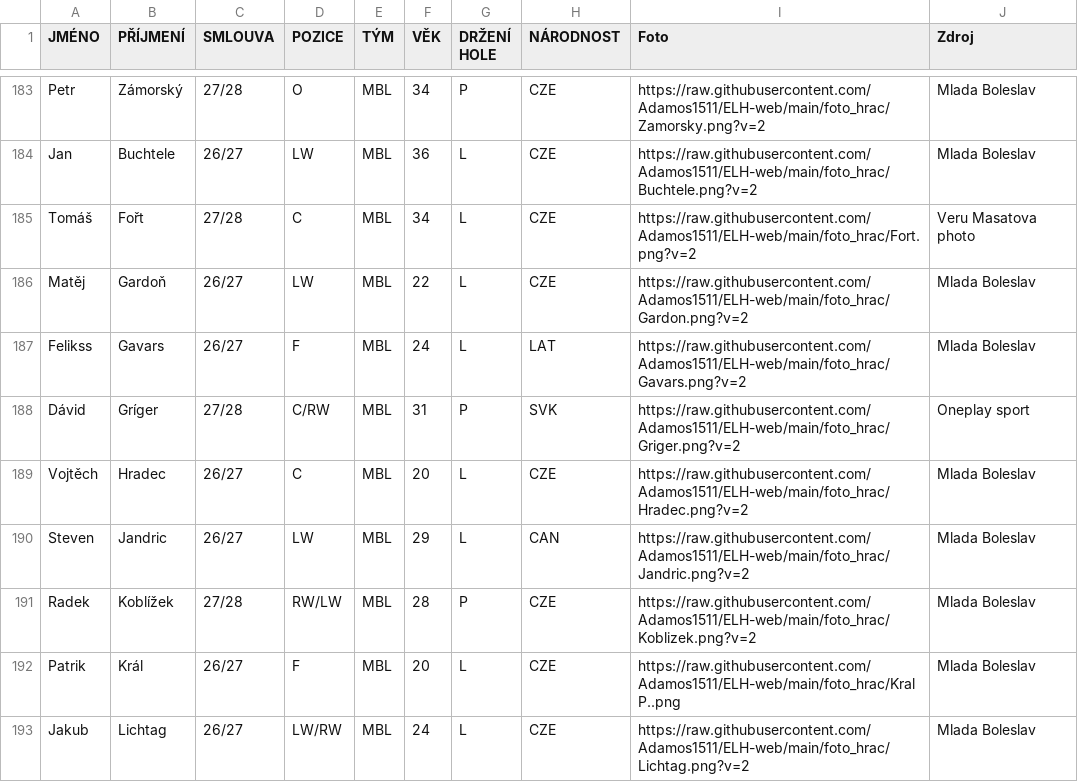
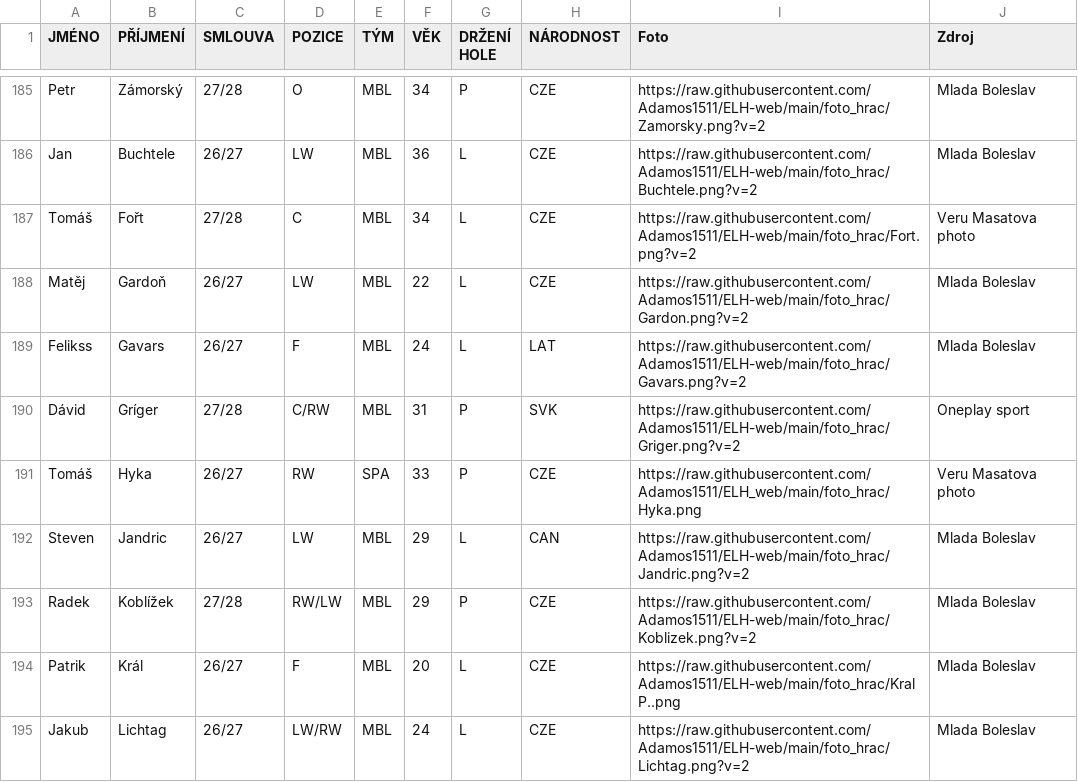
Before and after one commit to Adamos1511/ELH_IceStats, a CSV file: hraciELH.csv, drawn as a sheet; only a part is shown, gaps mark what is left out; the diff covers the shown part only.

```diff
--- a/hraciELH.csv
+++ b/hraciELH.csv
@@ -189 +191 @@ Dávid;Gríger;27/28;C/RW;MBL;31;P;SVK;https://raw.githubusercontent.com/Adamos1
-Vojtěch;Hradec;26/27;C;MBL;20;L;CZE;https://raw.githubusercontent.com/Adamos1511/ELH-web/main/foto_hrac/Hradec.png?v=2;Mlada Boleslav;;;;
+Tomáš;Hyka;26/27;RW;SPA;33;P;CZE;https://raw.githubusercontent.com/Adamos1511/ELH_web/main/foto_hrac/Hyka.png;Veru Masatova photo
@@ -191 +193 @@ Steven;Jandric;26/27;LW;MBL;29;L;CAN;https://raw.githubusercontent.com/Adamos151
-Radek;Koblížek;27/28;RW/LW;MBL;28;P;CZE;https://raw.githubusercontent.com/Adamos1511/ELH-web/main/foto_hrac/Koblizek.png?v=2;Mlada Boleslav;;;;
+Radek;Koblížek;27/28;RW/LW;MBL;29;P;CZE;https://raw.githubusercontent.com/Adamos1511/ELH-web/main/foto_hrac/Koblizek.png?v=2;Mlada Boleslav
```
Also changed, not shown: 6 added rows, 4 removed rows, 3 moved rows and 30 edited cells elsewhere in this file.
